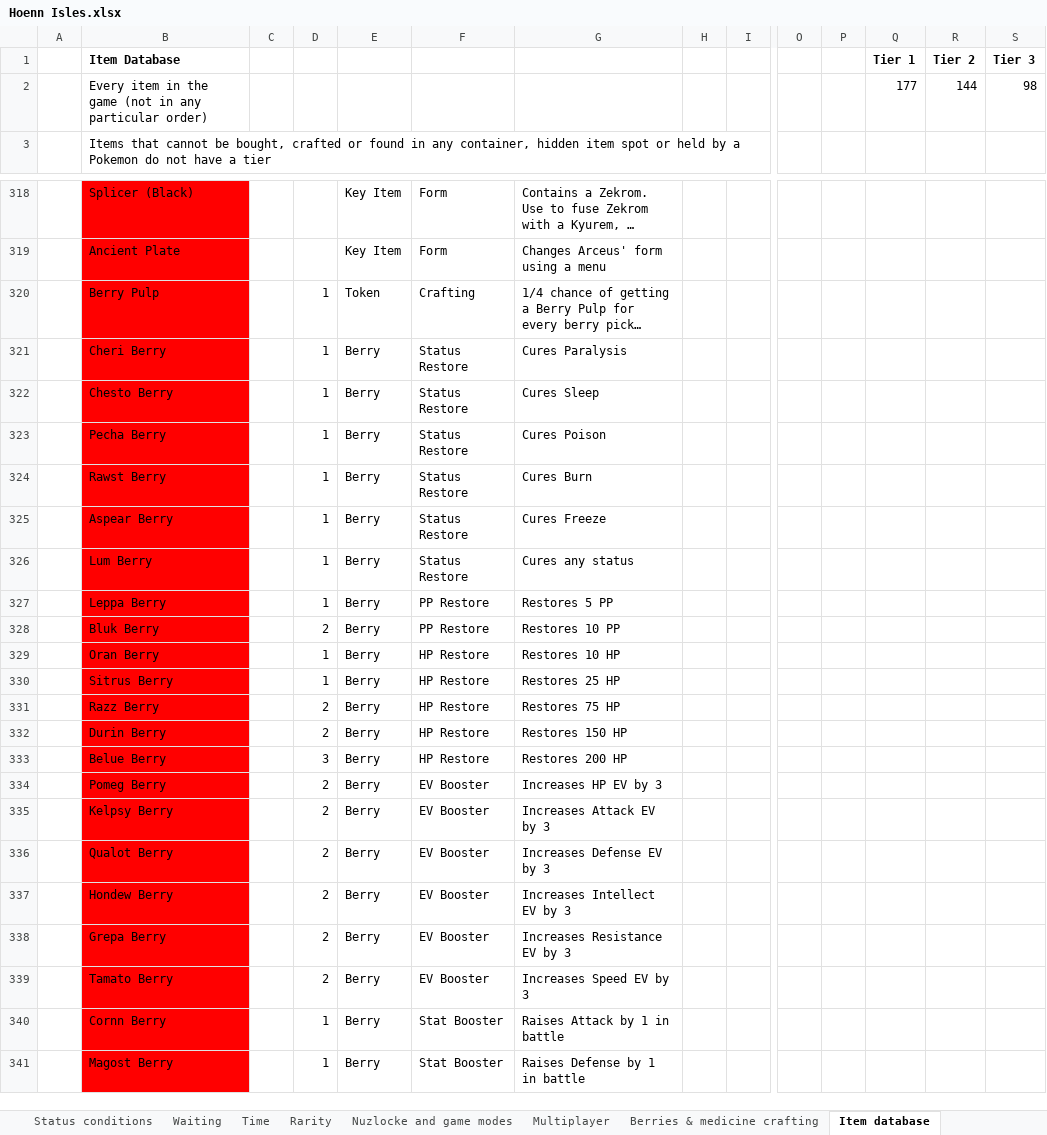
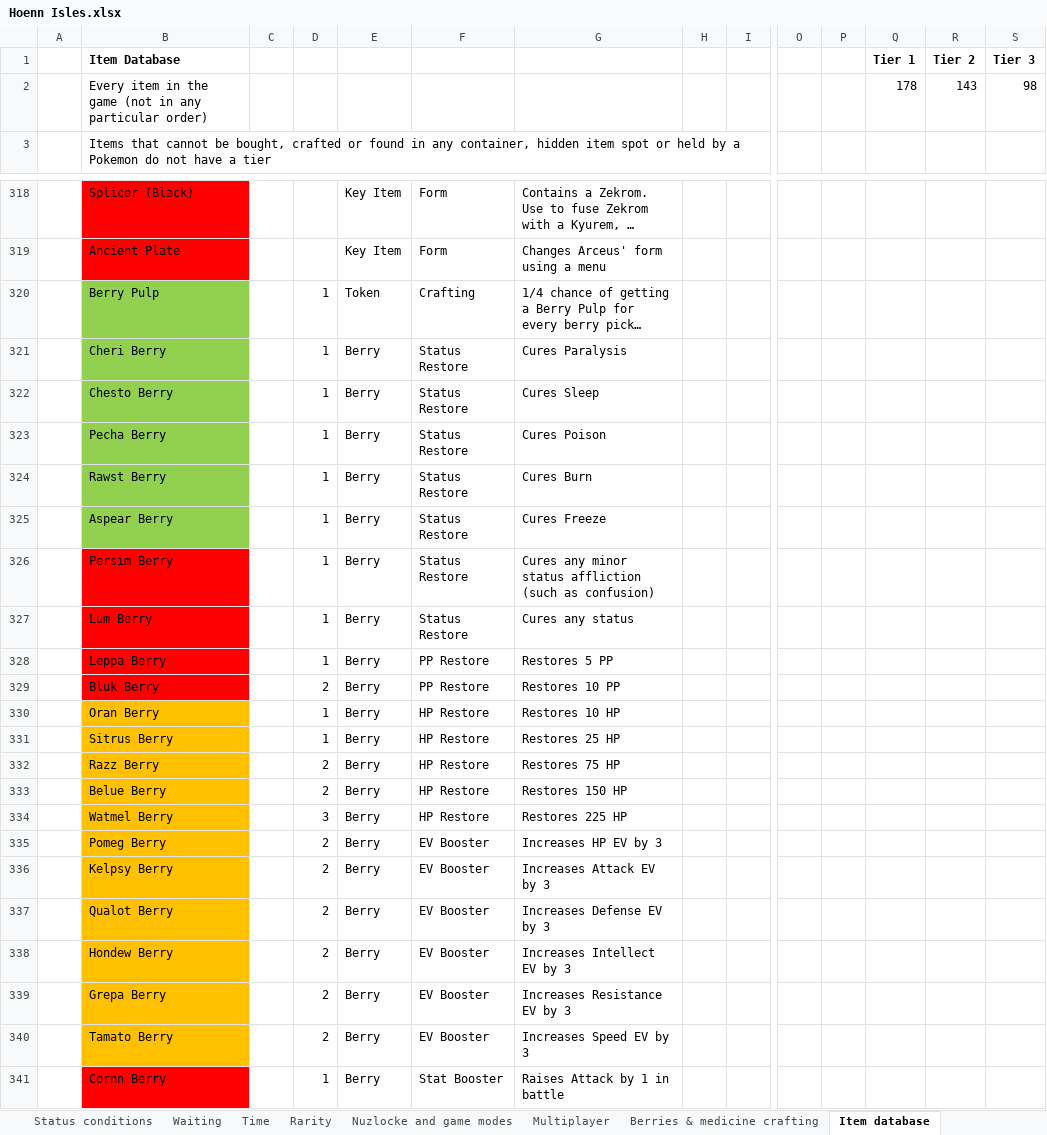
Before and after one commit to itskobold/pokeruby, an Excel workbook: hoenn isles/Hoenn Isles.xlsx, sheet Item database, drawn as a sheet; only a part is shown, gaps mark what is left out; the shorter side is filled out with more unchanged rows; long unchanged cells end in …; values as stored, in another font and other column widths than the file's, no borders; removed rows and columns are numbered as before the commit, all else as after; rows hold the shown columns only; the diff covers the shown part only; the diff names each change by its address in the sheet, - before the commit and + after, or states it on an @@ line.

```diff
--- a/hoenn isles/Hoenn Isles.xlsx (sheet Item database)
+++ b/hoenn isles/Hoenn Isles.xlsx (sheet Item database)
-Q2: 177
+Q2: 178
-R2: 144
+R2: 143
-B320:B325 fill: #FF0000
+B320:B325 fill: #92D050
+row 326:  | Persim Berry |  | 1 | Berry | Status Restore | Cures any minor status affliction (such as confusion)
-B330:B332 fill: #FF0000
+B330:B332 fill: #FFC000
-row 332:  | Durin Berry |  | 2 | Berry | HP Restore | Restores 150 HP
-B333 fill: #FF0000
+B333 fill: #FFC000
-D333: 3
+D333: 2
-G333: Restores 200 HP
+G333: Restores 150 HP
+row 334:  | Watmel Berry |  | 3 | Berry | HP Restore | Restores 225 HP
-B335:B340 fill: #FF0000
+B335:B340 fill: #FFC000
```
Also changed, not shown: 1 removed row, 4 edited cells and cell formats elsewhere in this sheet, sheet Berries & medicine crafting, 3 other files.
